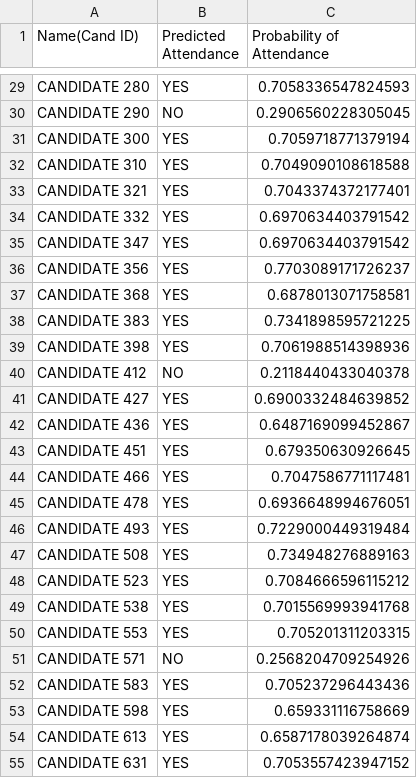
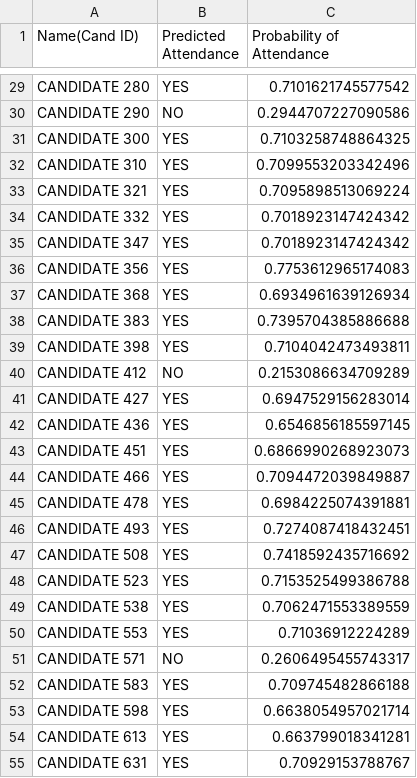
Before and after one commit to jessdaubner/interview-attendance-prediction, a CSV file: predictor/data/predictions.csv, drawn as a sheet; only a part is shown, gaps mark what is left out; the diff covers the shown part only; the diff names each change by its address in the sheet, - before the commit and + after, or states it on an @@ line.

```diff
--- a/predictor/data/predictions.csv
+++ b/predictor/data/predictions.csv
-C29 (Probability of Attendance): 0.7058336547824593
+C29 (Probability of Attendance): 0.7101621745577542
-C30 (Probability of Attendance): 0.2906560228305045
+C30 (Probability of Attendance): 0.2944707227090586
-C31 (Probability of Attendance): 0.7059718771379194
+C31 (Probability of Attendance): 0.7103258748864325
-C32 (Probability of Attendance): 0.7049090108618588
+C32 (Probability of Attendance): 0.7099553203342496
-C33 (Probability of Attendance): 0.7043374372177401
+C33 (Probability of Attendance): 0.7095898513069224
-C34:C35 (Probability of Attendance): 0.6970634403791542
+C34:C35 (Probability of Attendance): 0.7018923147424342
-C36 (Probability of Attendance): 0.7703089171726237
+C36 (Probability of Attendance): 0.7753612965174083
-C37 (Probability of Attendance): 0.6878013071758581
+C37 (Probability of Attendance): 0.6934961639126934
-C38 (Probability of Attendance): 0.7341898595721225
+C38 (Probability of Attendance): 0.7395704385886688
-C39 (Probability of Attendance): 0.7061988514398936
+C39 (Probability of Attendance): 0.7104042473493811
-C40 (Probability of Attendance): 0.2118440433040378
+C40 (Probability of Attendance): 0.2153086634709289
-C41 (Probability of Attendance): 0.6900332484639852
+C41 (Probability of Attendance): 0.6947529156283014
-C42 (Probability of Attendance): 0.6487169099452867
+C42 (Probability of Attendance): 0.6546856185597145
-C43 (Probability of Attendance): 0.679350630926645
+C43 (Probability of Attendance): 0.6866990268923073
-C44 (Probability of Attendance): 0.7047586771117481
+C44 (Probability of Attendance): 0.7094472039849887
-C45 (Probability of Attendance): 0.6936648994676051
+C45 (Probability of Attendance): 0.6984225074391881
-C46 (Probability of Attendance): 0.7229000449319484
+C46 (Probability of Attendance): 0.7274087418432451
-C47 (Probability of Attendance): 0.734948276889163
+C47 (Probability of Attendance): 0.7418592435716692
-C48 (Probability of Attendance): 0.7084666596115212
+C48 (Probability of Attendance): 0.7153525499386788
-C49 (Probability of Attendance): 0.7015569993941768
+C49 (Probability of Attendance): 0.7062471553389559
-C50 (Probability of Attendance): 0.705201311203315
+C50 (Probability of Attendance): 0.71036912224289
-C51 (Probability of Attendance): 0.2568204709254926
+C51 (Probability of Attendance): 0.2606495455743317
-C52 (Probability of Attendance): 0.705237296443436
+C52 (Probability of Attendance): 0.709745482866188
-C53 (Probability of Attendance): 0.659331116758669
+C53 (Probability of Attendance): 0.6638054957021714
-C54 (Probability of Attendance): 0.6587178039264874
+C54 (Probability of Attendance): 0.663799018341281
-C55 (Probability of Attendance): 0.7053557423947152
+C55 (Probability of Attendance): 0.70929153788767
```
Also changed, not shown: 1 removed row and 66 edited cells elsewhere in this file, predictor/data/unlabeled.csv, 4 other files.
